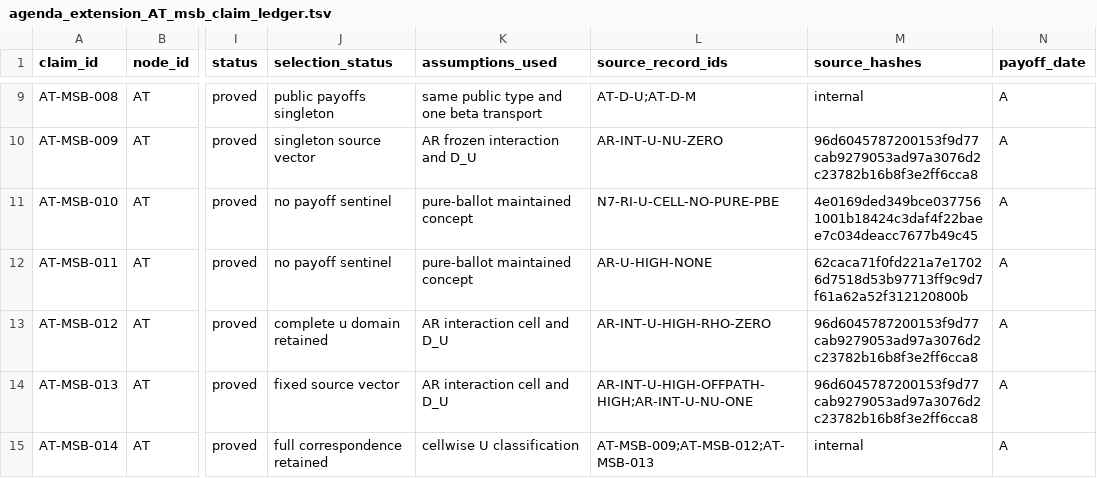
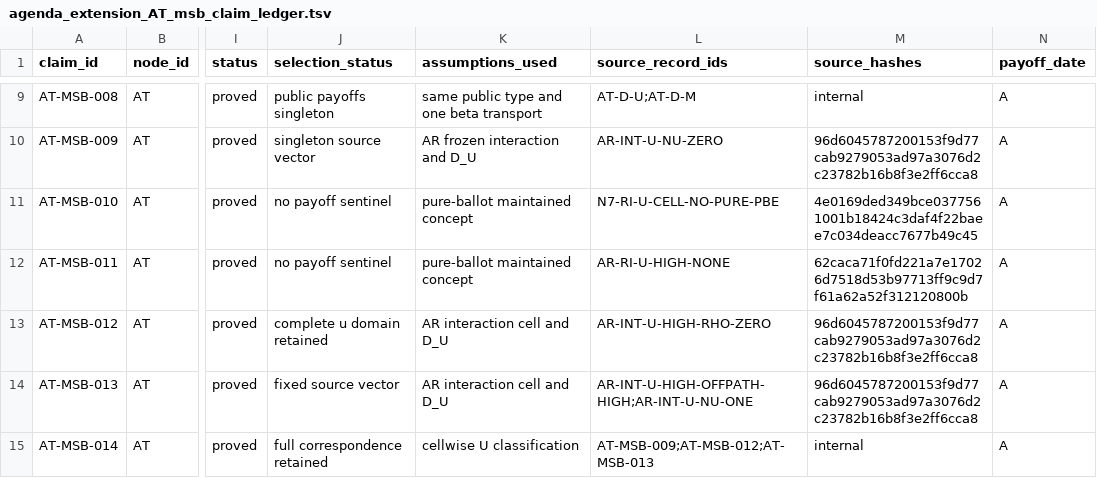
Before and after one commit to mgaldino/PowerBP-WTO, a TSV file: model_redesign/agenda_extension_AT_msb_claim_ledger.tsv, drawn as a sheet; only a part is shown, gaps mark what is left out; the diff names each change by its address in the sheet, - before the commit and + after, or states it on an @@ line.

Commit message:
fix total agenda effect provenance

```diff
--- a/model_redesign/agenda_extension_AT_msb_claim_ledger.tsv
+++ b/model_redesign/agenda_extension_AT_msb_claim_ledger.tsv
-L12 (source_record_ids): AR-U-HIGH-NONE
+L12 (source_record_ids): AR-RI-U-HIGH-NONE
```
Also changed, not shown: 7 other files.
